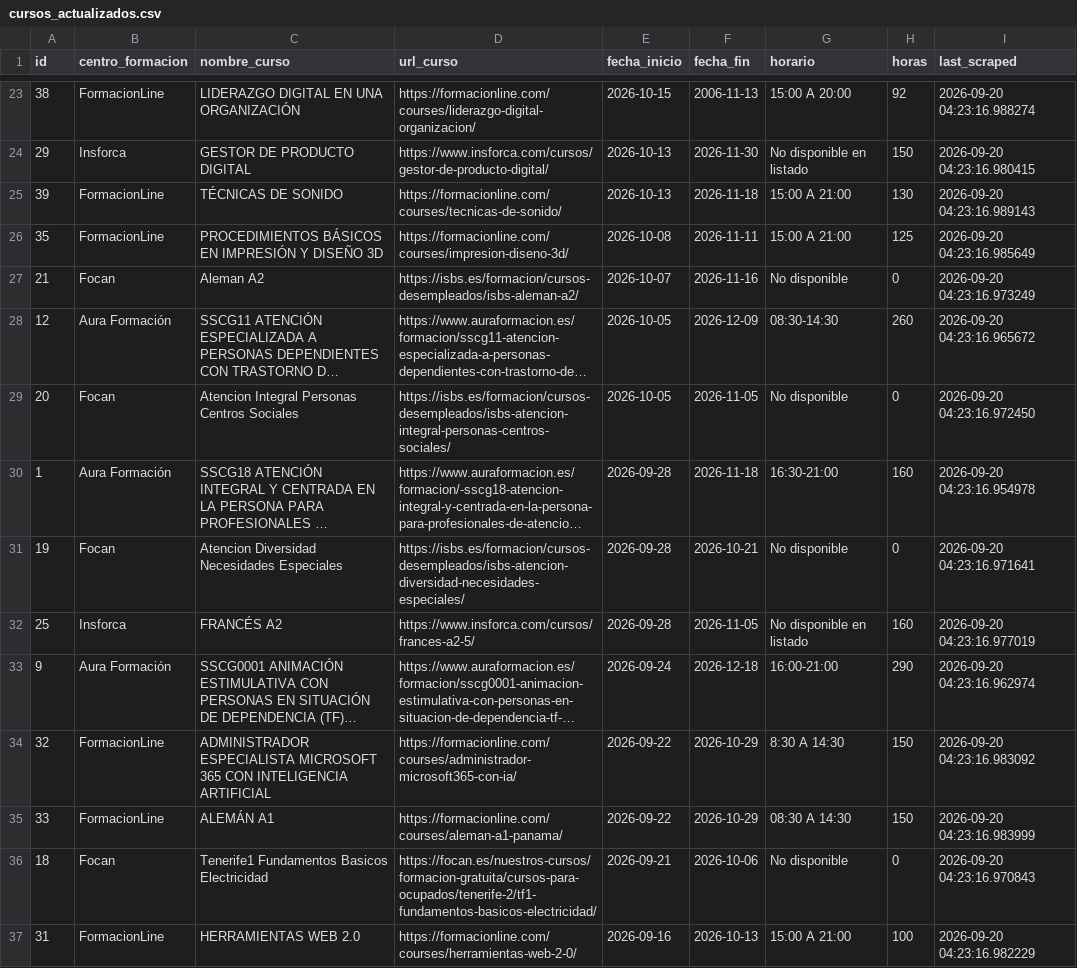
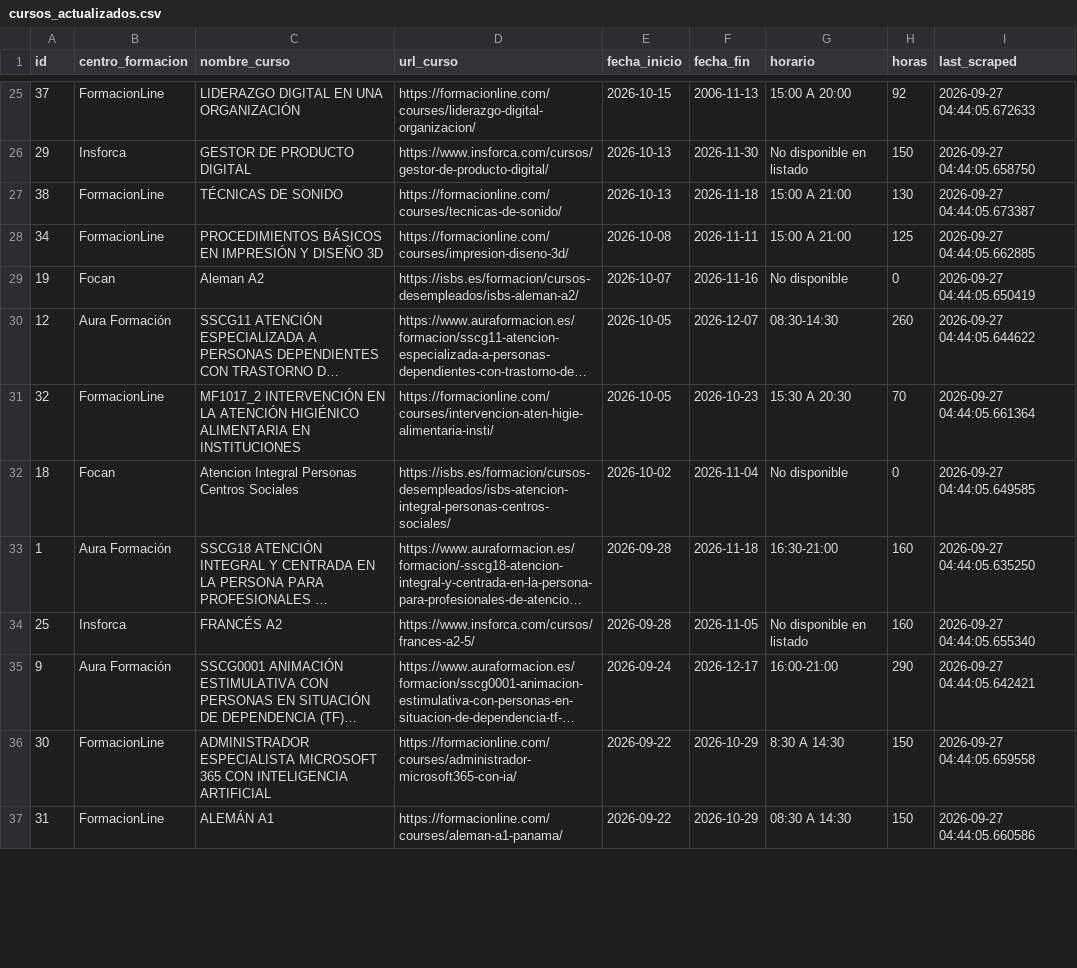
Before and after one commit to onemorenoobyt/scrapper-cursos, a CSV file: cursos_actualizados.csv, drawn as a sheet; only a part is shown, gaps mark what is left out; long unchanged cells end in …; removed rows and columns are numbered as before the commit, all else as after; the diff covers the shown part only; the diff names each change by its address in the sheet, - before the commit and + after, or states it on an @@ line.

```diff
--- a/cursos_actualizados.csv
+++ b/cursos_actualizados.csv
-A25 (id): 38
+A25 (id): 37
-I25 (last_scraped): 2026-09-20 04:23:16.988274
+I25 (last_scraped): 2026-09-27 04:44:05.672633
-I26 (last_scraped): 2026-09-20 04:23:16.980415
+I26 (last_scraped): 2026-09-27 04:44:05.658750
-A27 (id): 39
+A27 (id): 38
-I27 (last_scraped): 2026-09-20 04:23:16.989143
+I27 (last_scraped): 2026-09-27 04:44:05.673387
-A28 (id): 35
+A28 (id): 34
-I28 (last_scraped): 2026-09-20 04:23:16.985649
+I28 (last_scraped): 2026-09-27 04:44:05.662885
-A29 (id): 21
+A29 (id): 19
-I29 (last_scraped): 2026-09-20 04:23:16.973249
+I29 (last_scraped): 2026-09-27 04:44:05.650419
-F30 (fecha_fin): 2026-12-09
+F30 (fecha_fin): 2026-12-07
-I30 (last_scraped): 2026-09-20 04:23:16.965672
+I30 (last_scraped): 2026-09-27 04:44:05.644622
+row 31: 32 | FormacionLine | MF1017_2 INTERVENCIÓN EN LA ATENCIÓN HIGIÉNICO ALIMENTARIA EN INSTITUCIONES | https://formacionline.com/courses/intervencion-aten-higie-alimentaria-insti/ | 2026-10-05 | 2026-10-23 | 15:30 A 20:30 | 70 | 2026-09-27 04:44:05.661364
-A32 (id): 20
+A32 (id): 18
-E32 (fecha_inicio): 2026-10-05
+E32 (fecha_inicio): 2026-10-02
-F32 (fecha_fin): 2026-11-05
+F32 (fecha_fin): 2026-11-04
-I32 (last_scraped): 2026-09-20 04:23:16.972450
+I32 (last_scraped): 2026-09-27 04:44:05.649585
-I33 (last_scraped): 2026-09-20 04:23:16.954978
+I33 (last_scraped): 2026-09-27 04:44:05.635250
-row 31: 19 | Focan | Atencion Diversidad Necesidades Especiales | https://isbs.es/formacion/cursos-desempleados/isbs-atencion-diversidad-necesidades-especiales/ | 2026-09-28 | 2026-10-21 | No disponible | 0 | 2026-09-20 04:23:16.971641
-I34 (last_scraped): 2026-09-20 04:23:16.977019
+I34 (last_scraped): 2026-09-27 04:44:05.655340
-F35 (fecha_fin): 2026-12-18
+F35 (fecha_fin): 2026-12-17
-I35 (last_scraped): 2026-09-20 04:23:16.962974
+I35 (last_scraped): 2026-09-27 04:44:05.642421
-A36 (id): 32
+A36 (id): 30
-I36 (last_scraped): 2026-09-20 04:23:16.983092
+I36 (last_scraped): 2026-09-27 04:44:05.659558
-row 35: 33 | FormacionLine | ALEMÁN A1 | https://formacionline.com/courses/aleman-a1-panama/ | 2026-09-22 | 2026-10-29 | 08:30 A 14:30 | 150 | 2026-09-20 04:23:16.983999
-row 36: 18 | Focan | Tenerife1 Fundamentos Basicos Electricidad | https://focan.es/nuestros-cursos/formacion-gratuita/cursos-para-ocupados/tenerife-2/tf1-fundamentos-basicos-electricidad/ | 2026-09-21 | 2026-10-06 | No disponible | 0 | 2026-09-20 04:23:16.970843
-C37 (nombre_curso): HERRAMIENTAS WEB 2.0
+C37 (nombre_curso): ALEMÁN A1
-D37 (url_curso): https://formacionline.com/courses/herramientas-web-2-0/
+D37 (url_curso): https://formacionline.com/courses/aleman-a1-panama/
-E37 (fecha_inicio): 2026-09-16
+E37 (fecha_inicio): 2026-09-22
-F37 (fecha_fin): 2026-10-13
+F37 (fecha_fin): 2026-10-29
-G37 (horario): 15:00 A 21:00
+G37 (horario): 08:30 A 14:30
-H37 (horas): 100
+H37 (horas): 150
-I37 (last_scraped): 2026-09-20 04:23:16.982229
+I37 (last_scraped): 2026-09-27 04:44:05.660586
```
Also changed, not shown: 5 added rows, 4 removed rows and 29 edited cells elsewhere in this file.
